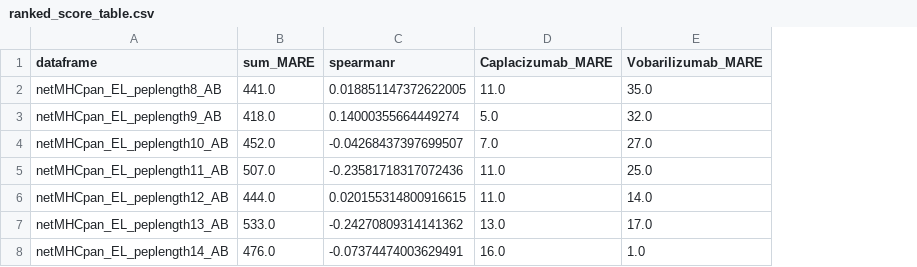
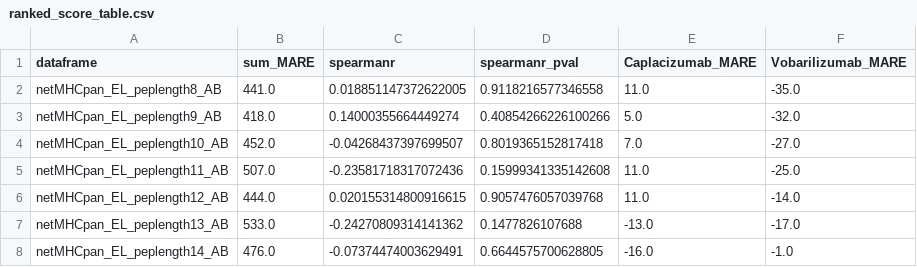
Before and after one commit to RebeckaAntonsson/Thesis, a CSV file: Immonogenecity_tool_testing/Testing_settings_for_tools/NetMHCpan_EL/ranked_score_table.csv, drawn as a sheet; addresses are those after the commit; the diff names each change by its address in the sheet, - before the commit and + after, or states it on an @@ line.

```diff
--- a/Immonogenecity_tool_testing/Testing_settings_for_tools/NetMHCpan_EL/ranked_score_table.csv
+++ b/Immonogenecity_tool_testing/Testing_settings_for_tools/NetMHCpan_EL/ranked_score_table.csv
+column D (spearmanr_pval), rows 2-8: 0.9118216577346558 | 0.40854266226100266 | 0.8019365152817418 | 0.15999341335142608 | 0.9057476057039768 | 0.1477826107688 | 0.6644575700628805
-F2 (Vobarilizumab_MARE): 35.0
+F2 (Vobarilizumab_MARE): -35.0
-F3 (Vobarilizumab_MARE): 32.0
+F3 (Vobarilizumab_MARE): -32.0
-F4 (Vobarilizumab_MARE): 27.0
+F4 (Vobarilizumab_MARE): -27.0
-F5 (Vobarilizumab_MARE): 25.0
+F5 (Vobarilizumab_MARE): -25.0
-F6 (Vobarilizumab_MARE): 14.0
+F6 (Vobarilizumab_MARE): -14.0
-E7 (Caplacizumab_MARE): 13.0
+E7 (Caplacizumab_MARE): -13.0
-F7 (Vobarilizumab_MARE): 17.0
+F7 (Vobarilizumab_MARE): -17.0
-E8 (Caplacizumab_MARE): 16.0
+E8 (Caplacizumab_MARE): -16.0
-F8 (Vobarilizumab_MARE): 1.0
+F8 (Vobarilizumab_MARE): -1.0
```
Also changed, not shown: Immonogenecity_tool_testing/Testing_settings_for_tools/BioPhi(OASis)/ranked_score_table.csv, Immonogenecity_tool_testing/Testing_settings_for_tools/NetMHCpanImmunogen/ranked_score_table.csv, 11 other files.
